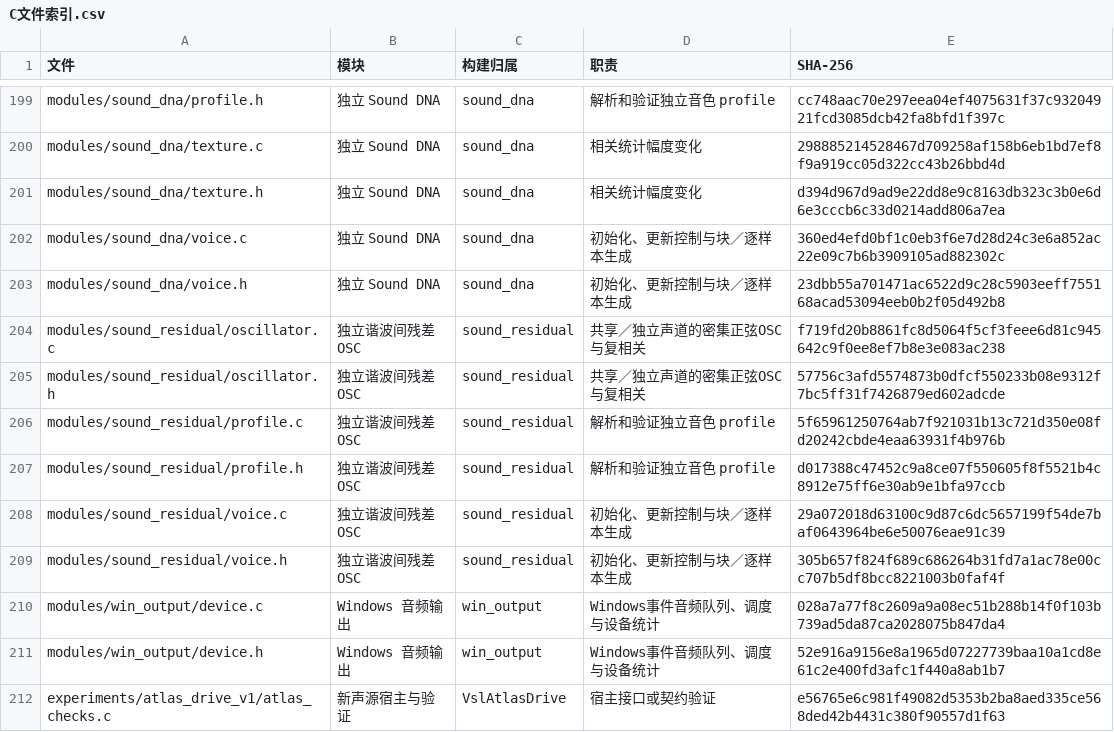
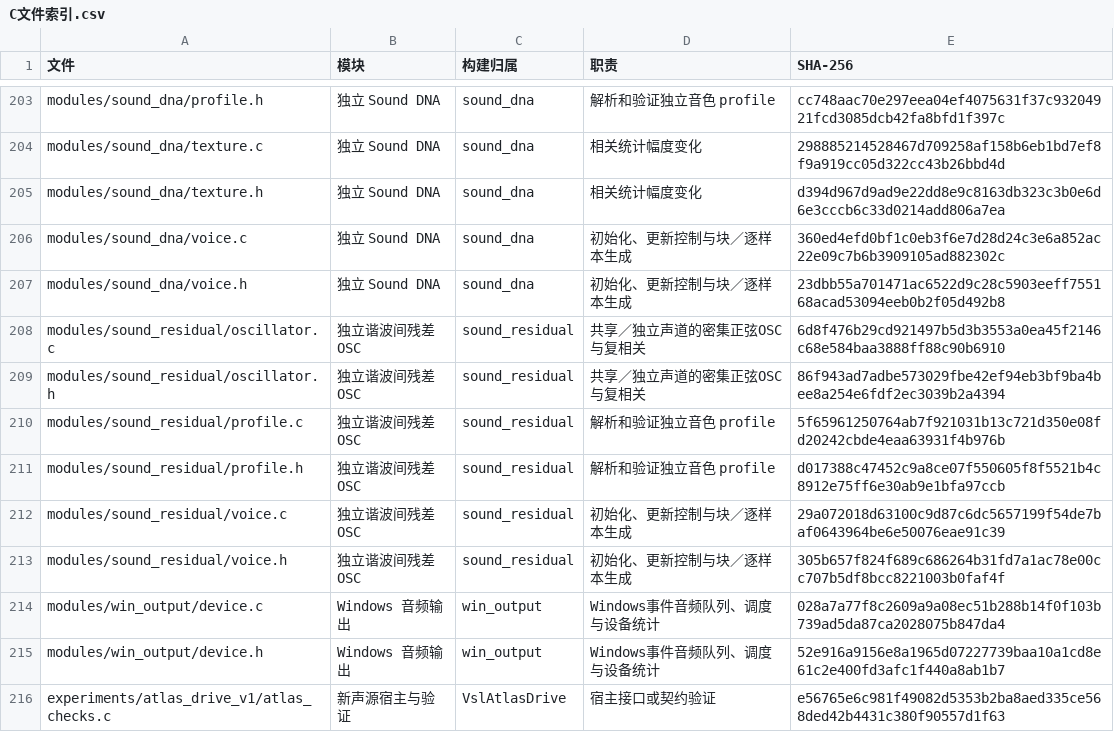
Before and after one commit to Kidrage/VehicleSoundLab, a CSV file: handoff/C文件索引.csv, drawn as a sheet; only a part is shown, gaps mark what is left out; the diff covers the shown part only.

```diff
--- a/handoff/C文件索引.csv
+++ b/handoff/C文件索引.csv
@@ -203,4 +207,4 @@ modules/sound_dna/voice.c,独立 Sound DNA,sound_dna,初始化、更新控制与
 modules/sound_dna/voice.h,独立 Sound DNA,sound_dna,初始化、更新控制与块／逐样本生成,23dbb55a701471ac6522d9c28c5903eeff755168acad53094eeb0b2f05d492b8
-modules/sound_residual/oscillator.c,独立谐波间残差 OSC,sound_residual,共享／独立声道的密集正弦OSC与复相关,f719fd20b8861fc8d5064f5cf3feee6d81c945642c9f0ee8ef7b8e3e083ac238
-modules/sound_residual/oscillator.h,独立谐波间残差 OSC,sound_residual,共享／独立声道的密集正弦OSC与复相关,57756c3afd5574873b0dfcf550233b08e9312f7bc5ff31f7426879ed602adcde
+modules/sound_residual/oscillator.c,独立谐波间残差 OSC,sound_residual,共享／独立声道的密集正弦OSC与复相关,6d8f476b29cd921497b5d3b3553a0ea45f2146c68e584baa3888ff88c90b6910
+modules/sound_residual/oscillator.h,独立谐波间残差 OSC,sound_residual,共享／独立声道的密集正弦OSC与复相关,86f943ad7adbe573029fbe42ef94eb3bf9ba4bee8a254e6fdf2ec3039b2a4394
 modules/sound_residual/profile.c,独立谐波间残差 OSC,sound_residual,解析和验证独立音色 profile,5f65961250764ab7f921031b13c721d350e08fd20242cbde4eaa63931f4b976b
```
Also changed, not shown: 6 added rows and 10 edited cells elsewhere in this file, 43 other files.
